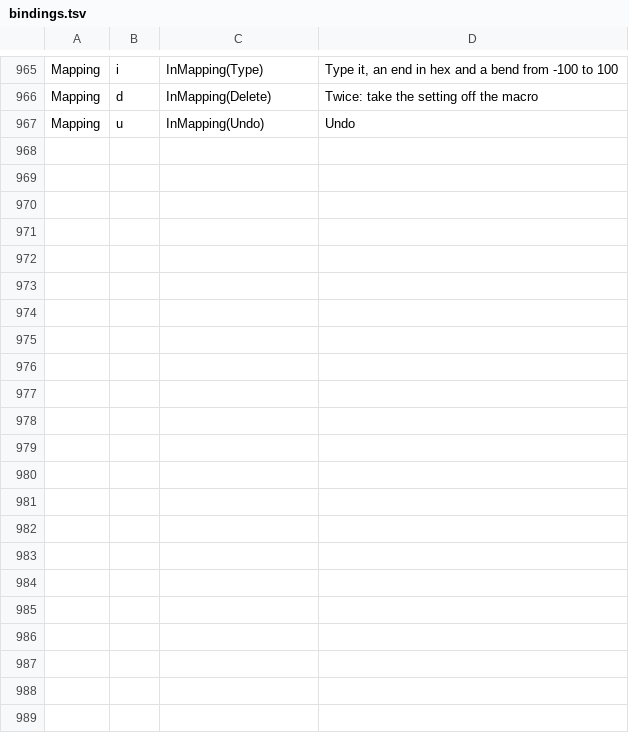
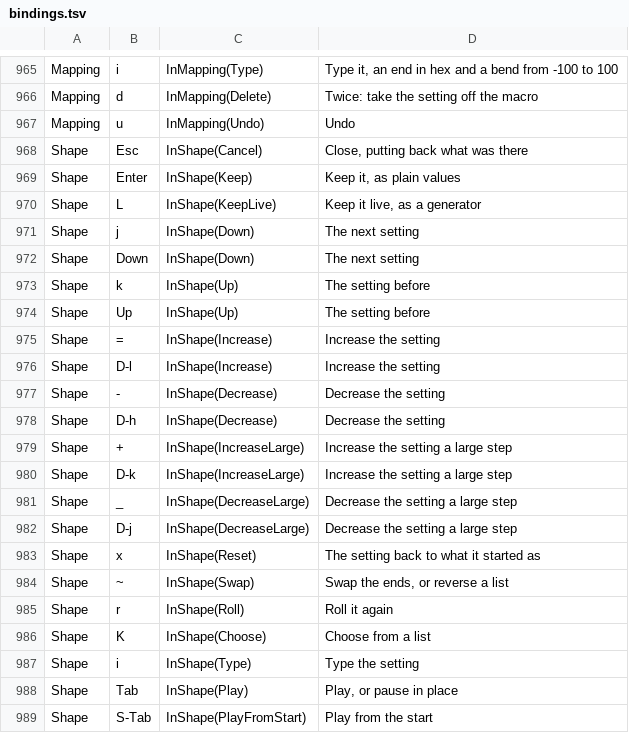
Before and after one commit to gabrielgellner/vimtracker, a TSV file: crates/vt-tui/src/input/bindings.tsv, drawn as a sheet; only a part is shown, gaps mark what is left out.

Commit message:
refactor(tui): the shape panel as an overlay behind the pages' seam
ShapePanel takes its keys through the binding table under Mode::Shape,
previews, keeps and puts back the song through the services, and asks
App to open its choices and to play. App remembers a kept shape. Refs #872.

```diff
--- a/crates/vt-tui/src/input/bindings.tsv
+++ b/crates/vt-tui/src/input/bindings.tsv
@@ -967 +967,23 @@ Mapping	d	InMapping(Delete)	Twice: take the setting off the macro
 Mapping	u	InMapping(Undo)	Undo
+Shape	Esc	InShape(Cancel)	Close, putting back what was there
+Shape	Enter	InShape(Keep)	Keep it, as plain values
+Shape	L	InShape(KeepLive)	Keep it live, as a generator
+Shape	j	InShape(Down)	The next setting
+Shape	Down	InShape(Down)	The next setting
+Shape	k	InShape(Up)	The setting before
+Shape	Up	InShape(Up)	The setting before
+Shape	=	InShape(Increase)	Increase the setting
+Shape	D-l	InShape(Increase)	Increase the setting
+Shape	-	InShape(Decrease)	Decrease the setting
+Shape	D-h	InShape(Decrease)	Decrease the setting
+Shape	+	InShape(IncreaseLarge)	Increase the setting a large step
+Shape	D-k	InShape(IncreaseLarge)	Increase the setting a large step
+Shape	_	InShape(DecreaseLarge)	Decrease the setting a large step
+Shape	D-j	InShape(DecreaseLarge)	Decrease the setting a large step
+Shape	x	InShape(Reset)	The setting back to what it started as
+Shape	~	InShape(Swap)	Swap the ends, or reverse a list
+Shape	r	InShape(Roll)	Roll it again
+Shape	K	InShape(Choose)	Choose from a list
+Shape	i	InShape(Type)	Type the setting
+Shape	Tab	InShape(Play)	Play, or pause in place
+Shape	S-Tab	InShape(PlayFromStart)	Play from the start
```
Also changed, not shown: 16 other files.
